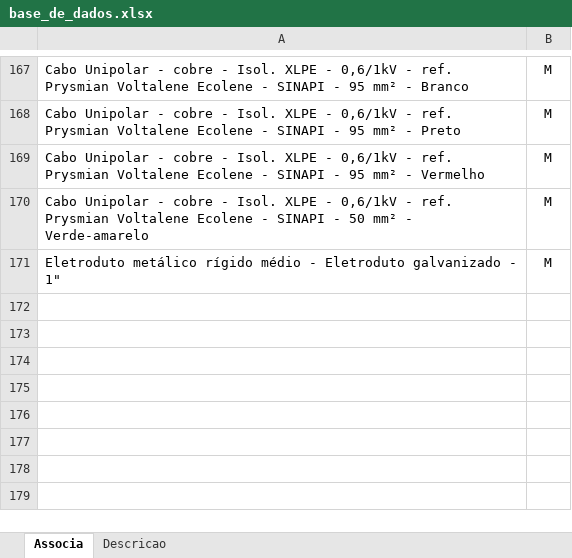
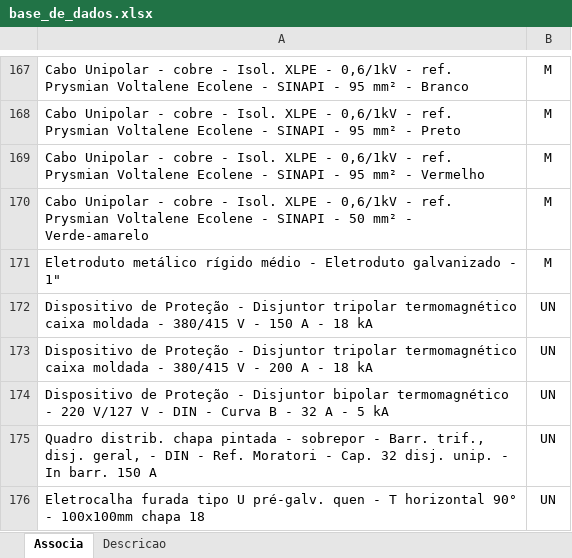
Before and after one commit to rodioegiufao/farmacia_janio, an Excel workbook: 3D/base_de_dados.xlsx, sheet Associa, drawn as a sheet; only a part is shown, gaps mark what is left out; values as stored, in another font and other column widths than the file's, no borders; the diff names each change by its address in the sheet, - before the commit and + after, or states it on an @@ line.

```diff
--- a/3D/base_de_dados.xlsx (sheet Associa)
+++ b/3D/base_de_dados.xlsx (sheet Associa)
+row 172: Dispositivo de Proteção - Disjuntor tripolar termomagnético caixa moldada - 380/415 V - 150 A - 18 kA | UN
+row 173: Dispositivo de Proteção - Disjuntor tripolar termomagnético caixa moldada - 380/415 V - 200 A - 18 kA | UN
+row 174: Dispositivo de Proteção - Disjuntor bipolar termomagnético - 220 V/127 V - DIN - Curva B - 32 A - 5 kA | UN
+row 175: Quadro distrib. chapa pintada - sobrepor - Barr. trif., disj. geral, - DIN - Ref. Moratori - Cap. 32 disj. unip. - In barr. 150 A | UN
+row 176: Eletrocalha furada tipo U pré-galv. quen - T horizontal 90° - 100x100mm chapa 18 | UN
```
Also changed, not shown: sheet Descricao.
